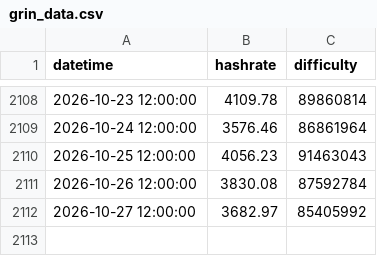
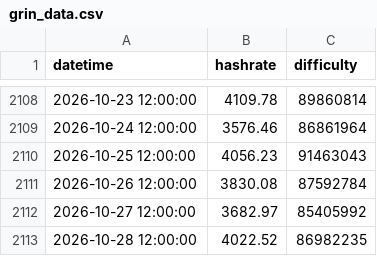
Before and after one commit to beastoftraal/grin_hashrate, a CSV file: grin_data.csv, drawn as a sheet; only a part is shown, gaps mark what is left out; the diff names each change by its address in the sheet, - before the commit and + after, or states it on an @@ line.

```diff
--- a/grin_data.csv
+++ b/grin_data.csv
+row 2113: 2026-10-28 12:00:00 | 4022.52 | 86982235
```
